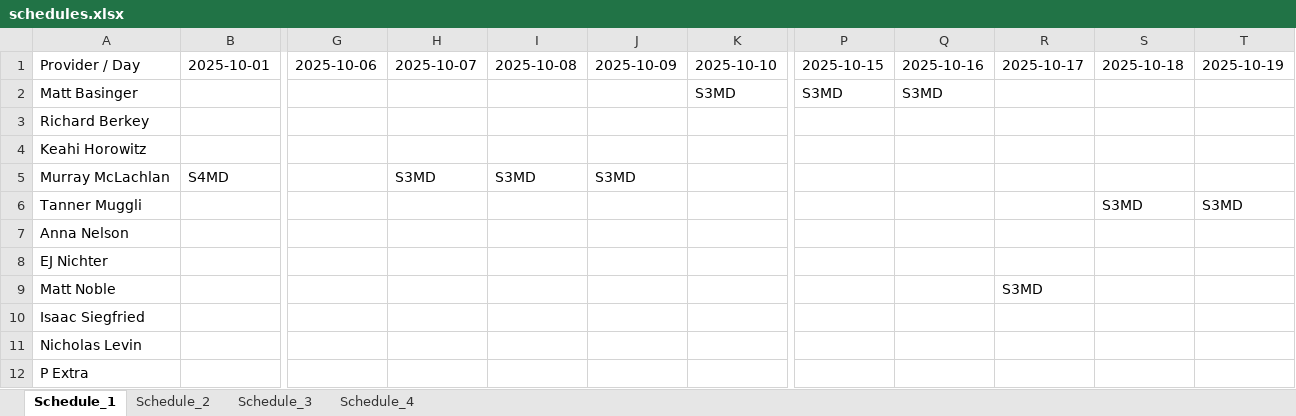
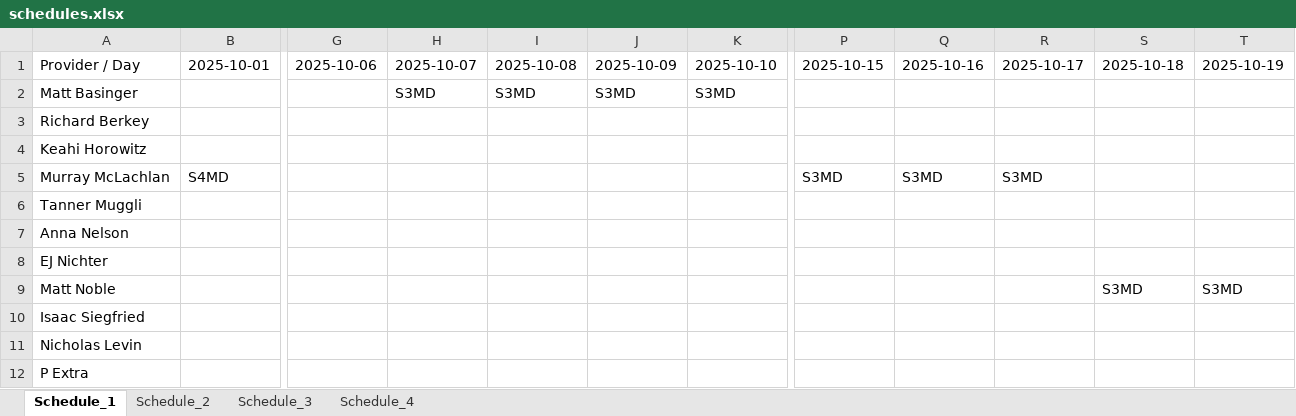
Before and after one commit to sapperberet/scheduling-webapp, an Excel workbook: Result_14/Result_1/schedules.xlsx, sheet Schedule_1, drawn as a sheet; only a part is shown, gaps mark what is left out; values as stored, in another font and other column widths than the file's, no borders; the diff names each change by its address in the sheet, - before the commit and + after, or states it on an @@ line.

```diff
--- a/Result_14/Result_1/schedules.xlsx (sheet Schedule_1)
+++ b/Result_14/Result_1/schedules.xlsx (sheet Schedule_1)
-H2 (2025-10-07): (empty)
+H2 (2025-10-07): S3MD
-I2 (2025-10-08): (empty)
+I2 (2025-10-08): S3MD
-J2 (2025-10-09): (empty)
+J2 (2025-10-09): S3MD
-P2 (2025-10-15): S3MD
+P2 (2025-10-15): (empty)
-Q2 (2025-10-16): S3MD
+Q2 (2025-10-16): (empty)
-H5 (2025-10-07): S3MD
+H5 (2025-10-07): (empty)
-I5 (2025-10-08): S3MD
+I5 (2025-10-08): (empty)
-J5 (2025-10-09): S3MD
+J5 (2025-10-09): (empty)
-P5 (2025-10-15): (empty)
+P5 (2025-10-15): S3MD
-Q5 (2025-10-16): (empty)
+Q5 (2025-10-16): S3MD
-R5 (2025-10-17): (empty)
+R5 (2025-10-17): S3MD
-S6 (2025-10-18): S3MD
+S6 (2025-10-18): (empty)
-T6 (2025-10-19): S3MD
+T6 (2025-10-19): (empty)
-R9 (2025-10-17): S3MD
+R9 (2025-10-17): (empty)
-S9 (2025-10-18): (empty)
+S9 (2025-10-18): S3MD
-T9 (2025-10-19): (empty)
+T9 (2025-10-19): S3MD
```
Also changed, not shown: sheet Schedule_3, sheet Schedule_4, sheet Schedule_2, Result_14/Result_1/calendar.xlsx, Result_14/Result_1/hospital_schedule.xlsx, 5 other files.
